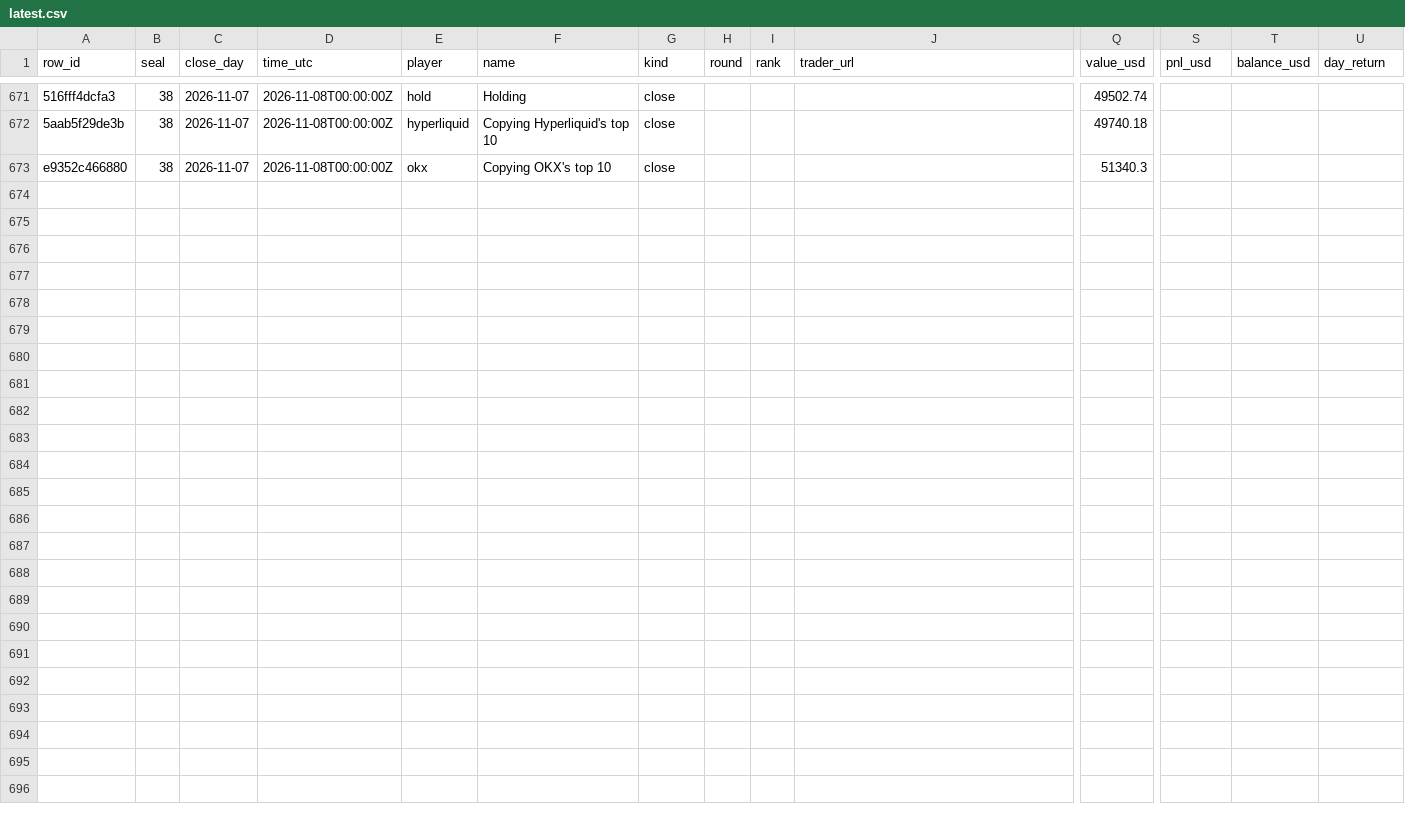
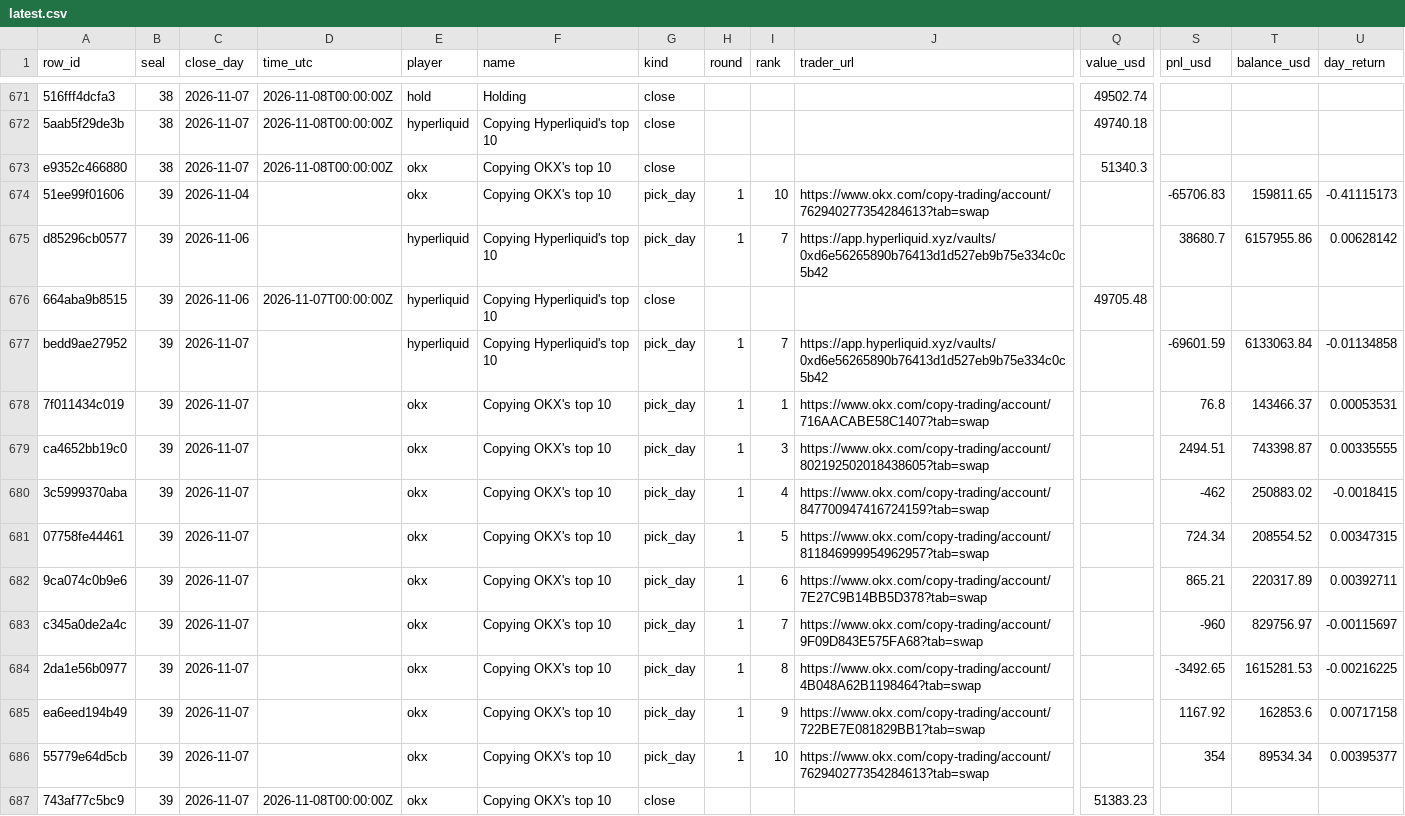
Before and after one commit to Botsfolio/trading-records, a CSV file: copy-trading-battle/latest.csv, drawn as a sheet; only a part is shown, gaps mark what is left out; rows hold the shown columns only; the diff names each change by its address in the sheet, - before the commit and + after, or states it on an @@ line.

Commit message:
Seal 000039

```diff
--- a/copy-trading-battle/latest.csv
+++ b/copy-trading-battle/latest.csv
+row 674: 51ee99f01606 | 39 | 2026-11-04 |  | okx | Copying OKX's top 10 | pick_day | 1 | 10 | https://www.okx.com/copy-trading/account/762940277354284613?tab=swap |  | -65706.83 | 159811.65 | -0.41115173
+row 675: d85296cb0577 | 39 | 2026-11-06 |  | hyperliquid | Copying Hyperliquid's top 10 | pick_day | 1 | 7 | https://app.hyperliquid.xyz/vaults/0xd6e56265890b76413d1d527eb9b75e334c0c5b42 |  | 38680.7 | 6157955.86 | 0.00628142
+row 676: 664aba9b8515 | 39 | 2026-11-06 | 2026-11-07T00:00:00Z | hyperliquid | Copying Hyperliquid's top 10 | close |  |  |  | 49705.48
+row 677: bedd9ae27952 | 39 | 2026-11-07 |  | hyperliquid | Copying Hyperliquid's top 10 | pick_day | 1 | 7 | https://app.hyperliquid.xyz/vaults/0xd6e56265890b76413d1d527eb9b75e334c0c5b42 |  | -69601.59 | 6133063.84 | -0.01134858
+row 678: 7f011434c019 | 39 | 2026-11-07 |  | okx | Copying OKX's top 10 | pick_day | 1 | 1 | https://www.okx.com/copy-trading/account/716AACABE58C1407?tab=swap |  | 76.8 | 143466.37 | 0.00053531
+row 679: ca4652bb19c0 | 39 | 2026-11-07 |  | okx | Copying OKX's top 10 | pick_day | 1 | 3 | https://www.okx.com/copy-trading/account/802192502018438605?tab=swap |  | 2494.51 | 743398.87 | 0.00335555
+row 680: 3c5999370aba | 39 | 2026-11-07 |  | okx | Copying OKX's top 10 | pick_day | 1 | 4 | https://www.okx.com/copy-trading/account/847700947416724159?tab=swap |  | -462 | 250883.02 | -0.0018415
+row 681: 07758fe44461 | 39 | 2026-11-07 |  | okx | Copying OKX's top 10 | pick_day | 1 | 5 | https://www.okx.com/copy-trading/account/811846999954962957?tab=swap |  | 724.34 | 208554.52 | 0.00347315
+row 682: 9ca074c0b9e6 | 39 | 2026-11-07 |  | okx | Copying OKX's top 10 | pick_day | 1 | 6 | https://www.okx.com/copy-trading/account/7E27C9B14BB5D378?tab=swap |  | 865.21 | 220317.89 | 0.00392711
+row 683: c345a0de2a4c | 39 | 2026-11-07 |  | okx | Copying OKX's top 10 | pick_day | 1 | 7 | https://www.okx.com/copy-trading/account/9F09D843E575FA68?tab=swap |  | -960 | 829756.97 | -0.00115697
+row 684: 2da1e56b0977 | 39 | 2026-11-07 |  | okx | Copying OKX's top 10 | pick_day | 1 | 8 | https://www.okx.com/copy-trading/account/4B048A62B1198464?tab=swap |  | -3492.65 | 1615281.53 | -0.00216225
+row 685: ea6eed194b49 | 39 | 2026-11-07 |  | okx | Copying OKX's top 10 | pick_day | 1 | 9 | https://www.okx.com/copy-trading/account/722BE7E081829BB1?tab=swap |  | 1167.92 | 162853.6 | 0.00717158
+row 686: 55779e64d5cb | 39 | 2026-11-07 |  | okx | Copying OKX's top 10 | pick_day | 1 | 10 | https://www.okx.com/copy-trading/account/762940277354284613?tab=swap |  | 354 | 89534.34 | 0.00395377
+row 687: 743af77c5bc9 | 39 | 2026-11-07 | 2026-11-08T00:00:00Z | okx | Copying OKX's top 10 | close |  |  |  | 51383.23
```
Also changed, not shown: 5 other files.
